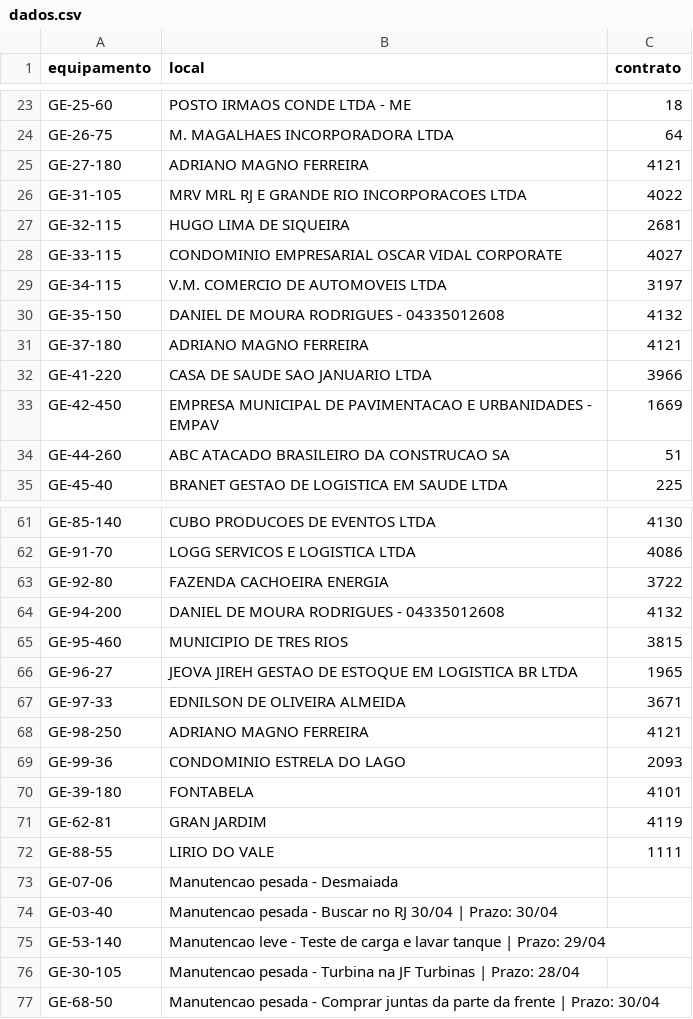
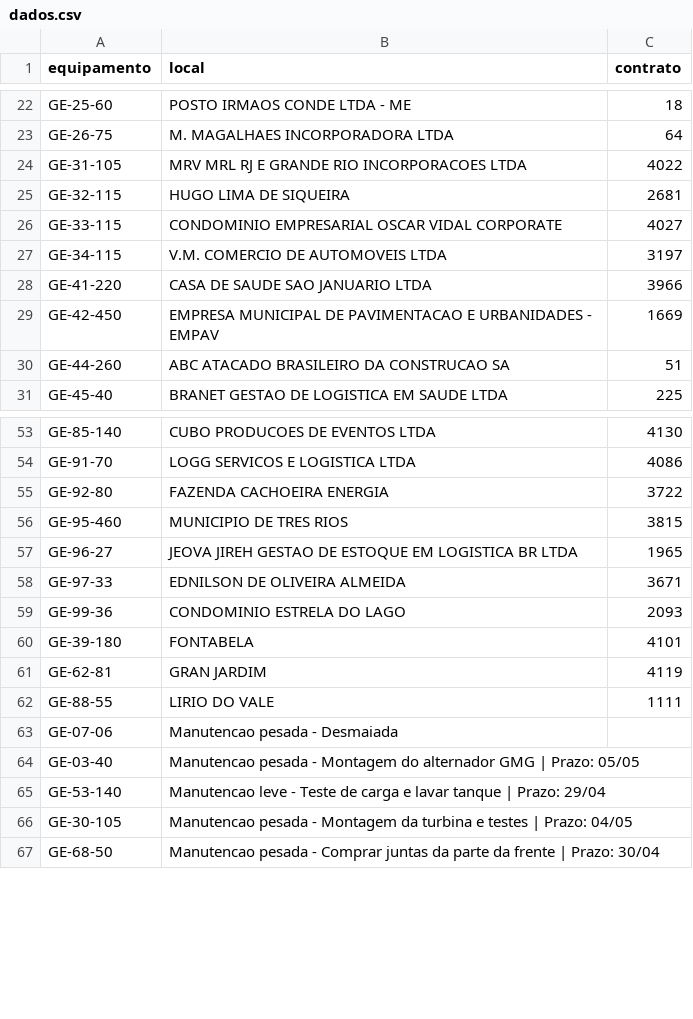
Before and after one commit to milwardarthur-prog/Controle-manuten-o, a CSV file: dados.csv, drawn as a sheet; only a part is shown, gaps mark what is left out; the diff covers the shown part only.

```diff
--- a/dados.csv
+++ b/dados.csv
@@ -24,3 +23,2 @@ GE-25-60,POSTO IRMAOS CONDE LTDA - ME,18
 GE-26-75,M. MAGALHAES INCORPORADORA LTDA,64
-GE-27-180,ADRIANO MAGNO FERREIRA,4121
 GE-31-105,MRV MRL RJ E GRANDE RIO INCORPORACOES LTDA,4022
@@ -29,4 +27,2 @@ GE-33-115,CONDOMINIO EMPRESARIAL OSCAR VIDAL CORPORATE,4027
 GE-34-115,V.M. COMERCIO DE AUTOMOVEIS LTDA,3197
-GE-35-150,DANIEL DE MOURA RODRIGUES - 04335012608,4132
-GE-37-180,ADRIANO MAGNO FERREIRA,4121
 GE-41-220,CASA DE SAUDE SAO JANUARIO LTDA,3966
@@ -63,3 +55,2 @@ GE-91-70,LOGG SERVICOS E LOGISTICA LTDA,4086
 GE-92-80,FAZENDA CACHOEIRA ENERGIA,3722
-GE-94-200,DANIEL DE MOURA RODRIGUES - 04335012608,4132
 GE-95-460,MUNICIPIO DE TRES RIOS,3815
@@ -67,3 +58,2 @@ GE-96-27,JEOVA JIREH GESTAO DE ESTOQUE EM LOGISTICA BR LTDA,1965
 GE-97-33,EDNILSON DE OLIVEIRA ALMEIDA,3671
-GE-98-250,ADRIANO MAGNO FERREIRA,4121
 GE-99-36,CONDOMINIO ESTRELA DO LAGO,2093
@@ -73,5 +63,5 @@ GE-88-55,LIRIO DO VALE,1111
 GE-07-06,Manutencao pesada - Desmaiada,
-GE-03-40,Manutencao pesada - Buscar no RJ 30/04 | Prazo: 30/04,
+GE-03-40,Manutencao pesada - Montagem do alternador GMG | Prazo: 05/05,
 GE-53-140,Manutencao leve - Teste de carga e lavar tanque | Prazo: 29/04,
-GE-30-105,Manutencao pesada - Turbina na JF Turbinas | Prazo: 28/04,
+GE-30-105,Manutencao pesada - Montagem da turbina e testes | Prazo: 04/05,
 GE-68-50,Manutencao pesada - Comprar juntas da parte da frente | Prazo: 30/04,
```
Also changed, not shown: 3 added rows and 8 removed rows elsewhere in this file.
